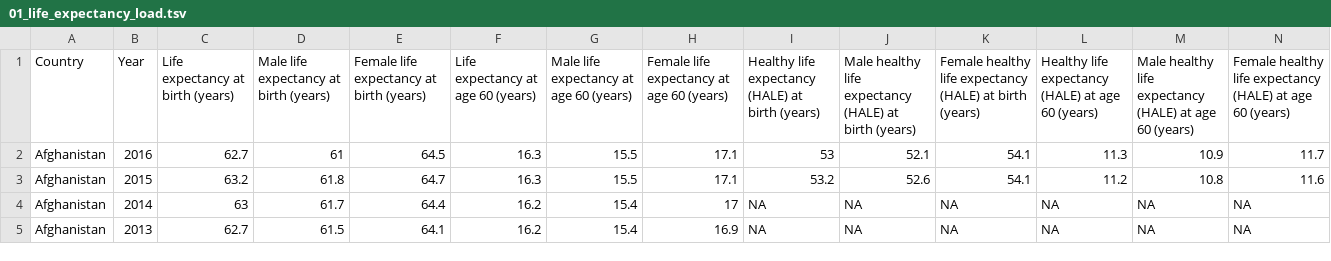
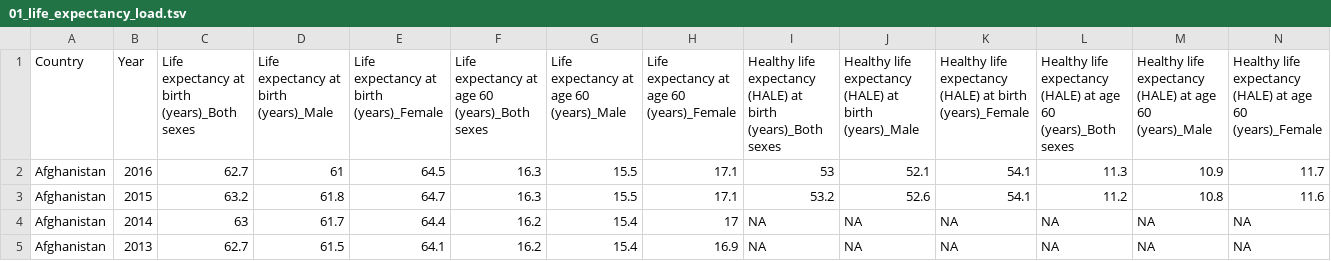
Before and after one commit to rforbiodatascience/2020_group02, a TSV file: data/01_life_expectancy_load.tsv, drawn as a sheet; only a part is shown.

```diff
--- a/data/01_life_expectancy_load.tsv
+++ b/data/01_life_expectancy_load.tsv
@@ -1,2 +1,2 @@
-Country	Year	Life expectancy at birth (years)	Male life expectancy at birth (years)	Female life expectancy at birth (years)	Life expectancy at age 60 (years)	Male life expectancy at age 60 (years)	Female life expectancy at age 60 (years)	Healthy life expectancy (HALE) at birth (years)	Male healthy life expectancy (HALE) at birth (years)	Female healthy life expectancy (HALE) at birth (years)	Healthy life expectancy (HALE) at age 60 (years)	Male healthy life expectancy (HALE) at age 60 (years)	Female healthy life expectancy (HALE) at age 60 (years)
+Country	Year	Life expectancy at birth (years)_Both sexes	Life expectancy at birth (years)_Male	Life expectancy at birth (years)_Female	Life expectancy at age 60 (years)_Both sexes	Life expectancy at age 60 (years)_Male	Life expectancy at age 60 (years)_Female	Healthy life expectancy (HALE) at birth (years)_Both sexes	Healthy life expectancy (HALE) at birth (years)_Male	Healthy life expectancy (HALE) at birth (years)_Female	Healthy life expectancy (HALE) at age 60 (years)_Both sexes	Healthy life expectancy (HALE) at age 60 (years)_Male	Healthy life expectancy (HALE) at age 60 (years)_Female
 Afghanistan	2016	62.7	61	64.5	16.3	15.5	17.1	53	52.1	54.1	11.3	10.9	11.7
```
Also changed, not shown: data/01_adult_mortality_load.tsv, 1 other file.
